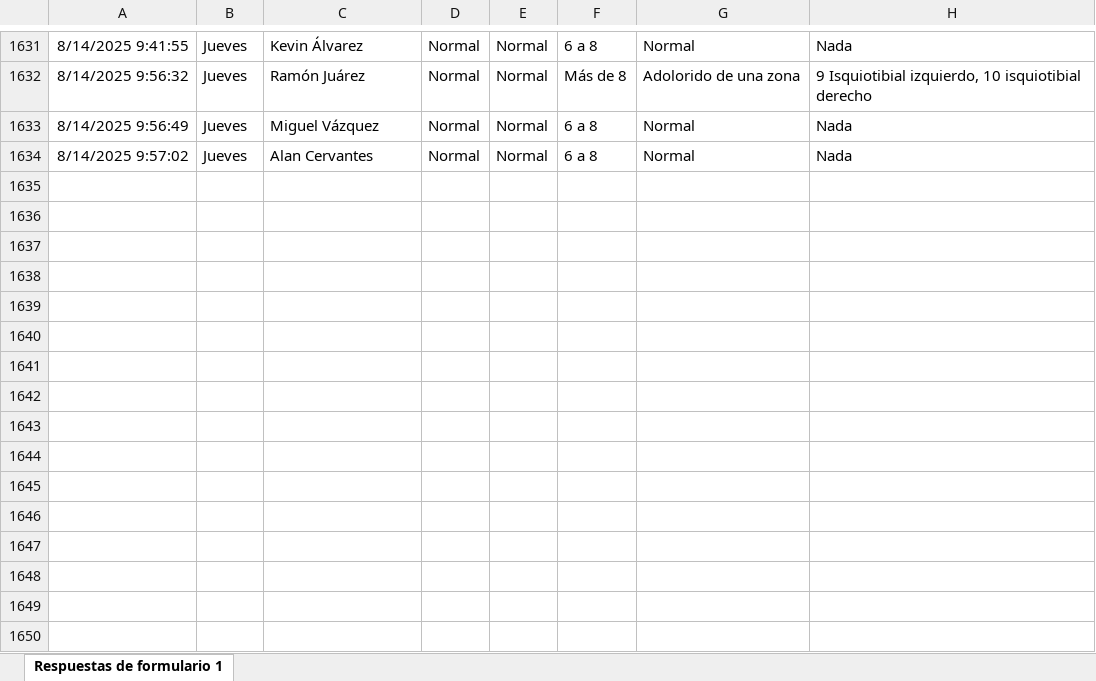
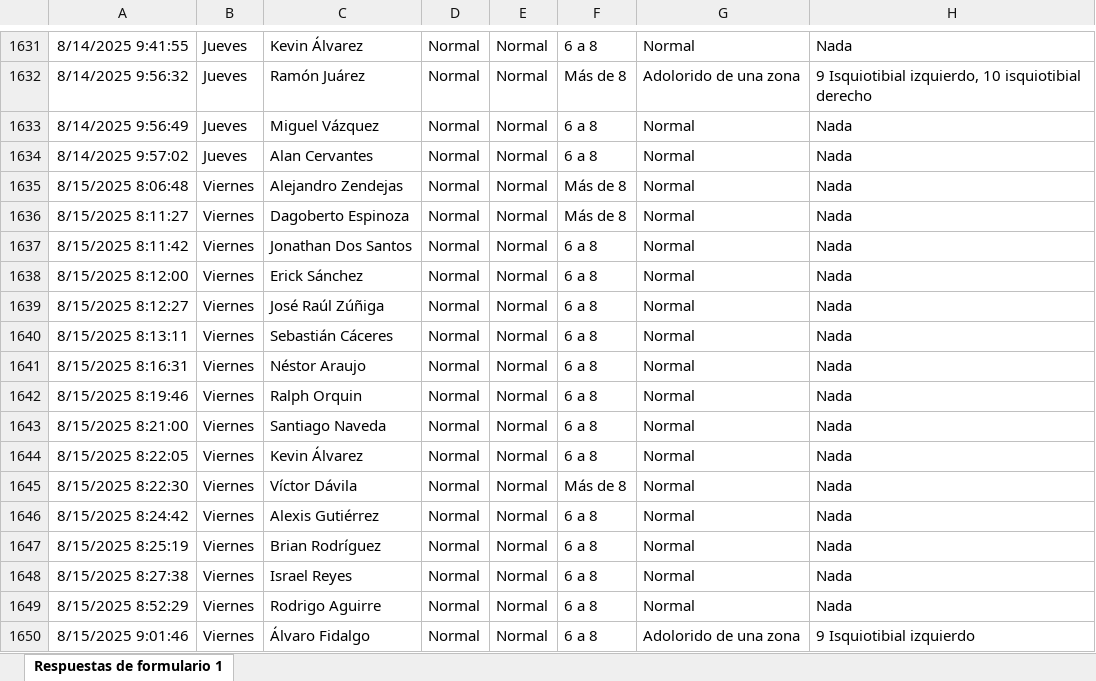
Before and after one commit to mr2293/dashboard_cargas, an Excel workbook: data/bienestar_jugador_primer_equipo_respuestas.xlsx, sheet Respuestas de formulario 1, drawn as a sheet; only a part is shown, gaps mark what is left out; values as stored, in another font and other column widths than the file's, no borders; charts and pictures and conditional formats and table styles not drawn; the diff names each change by its address in the sheet, - before the commit and + after, or states it on an @@ line.

Commit message:
Cambios al workflow para commit sheet despu'es de download

```diff
--- a/data/bienestar_jugador_primer_equipo_respuestas.xlsx (sheet Respuestas de formulario 1)
+++ b/data/bienestar_jugador_primer_equipo_respuestas.xlsx (sheet Respuestas de formulario 1)
+row 1635: 8/15/2025 8:06:48 | Viernes | Alejandro Zendejas | Normal | Normal | Más de 8 | Normal | Nada
+row 1636: 8/15/2025 8:11:27 | Viernes | Dagoberto Espinoza | Normal | Normal | Más de 8 | Normal | Nada
+row 1637: 8/15/2025 8:11:42 | Viernes | Jonathan Dos Santos | Normal | Normal | 6 a 8 | Normal | Nada
+row 1638: 8/15/2025 8:12:00 | Viernes | Erick Sánchez | Normal | Normal | 6 a 8 | Normal | Nada
+row 1639: 8/15/2025 8:12:27 | Viernes | José Raúl Zúñiga | Normal | Normal | 6 a 8 | Normal | Nada
+row 1640: 8/15/2025 8:13:11 | Viernes | Sebastián Cáceres | Normal | Normal | 6 a 8 | Normal | Nada
+row 1641: 8/15/2025 8:16:31 | Viernes | Néstor Araujo | Normal | Normal | 6 a 8 | Normal | Nada
+row 1642: 8/15/2025 8:19:46 | Viernes | Ralph Orquin | Normal | Normal | 6 a 8 | Normal | Nada
+row 1643: 8/15/2025 8:21:00 | Viernes | Santiago Naveda | Normal | Normal | 6 a 8 | Normal | Nada
+row 1644: 8/15/2025 8:22:05 | Viernes | Kevin Álvarez | Normal | Normal | 6 a 8 | Normal | Nada
+row 1645: 8/15/2025 8:22:30 | Viernes | Víctor Dávila | Normal | Normal | Más de 8 | Normal | Nada
+row 1646: 8/15/2025 8:24:42 | Viernes | Alexis Gutiérrez | Normal | Normal | 6 a 8 | Normal | Nada
+row 1647: 8/15/2025 8:25:19 | Viernes | Brian Rodríguez | Normal | Normal | 6 a 8 | Normal | Nada
+row 1648: 8/15/2025 8:27:38 | Viernes | Israel Reyes | Normal | Normal | 6 a 8 | Normal | Nada
+row 1649: 8/15/2025 8:52:29 | Viernes | Rodrigo Aguirre | Normal | Normal | 6 a 8 | Normal | Nada
+row 1650: 8/15/2025 9:01:46 | Viernes | Álvaro Fidalgo | Normal | Normal | 6 a 8 | Adolorido de una zona | 9 Isquiotibial izquierdo
```
Also changed, not shown: 1 other file.
